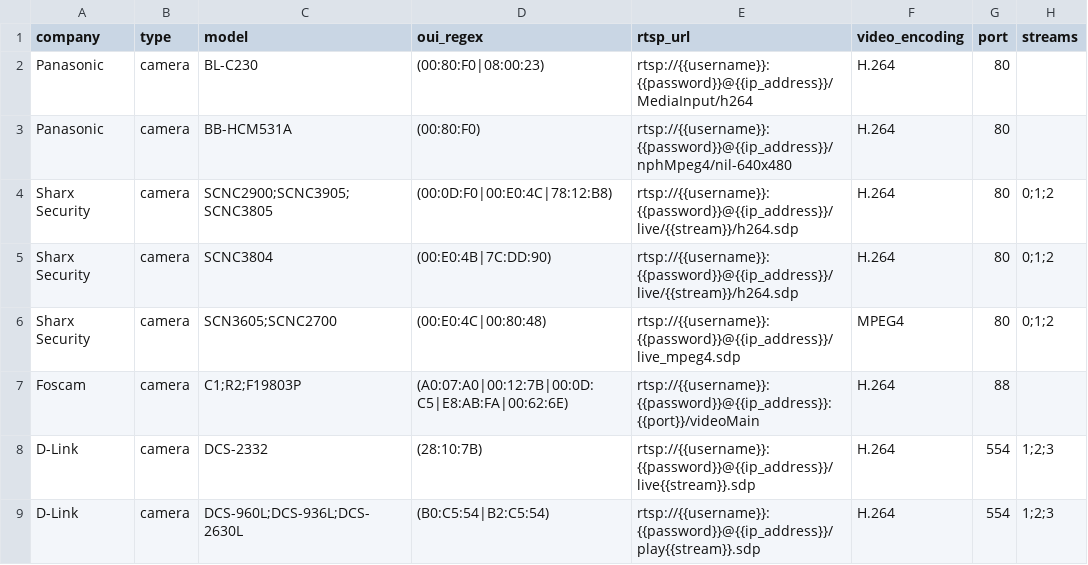
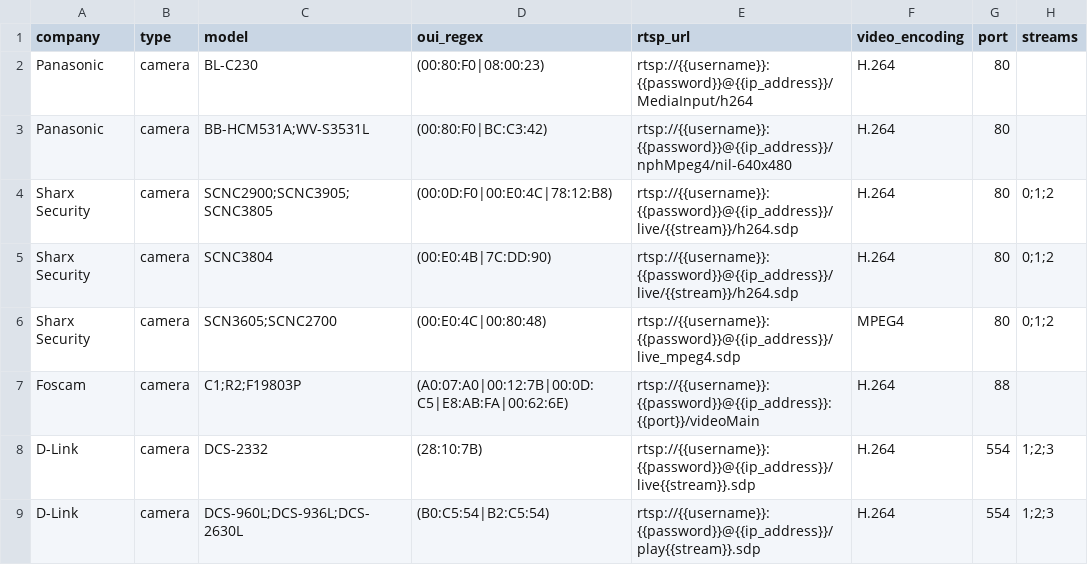
Before and after one commit to CamioCam/rtsp, a CSV file: cameras/paths.csv, drawn as a sheet; only a part is shown; the diff names each change by its address in the sheet, - before the commit and + after, or states it on an @@ line.

Commit message:
Fixes #213: add Panasonic WC-S3531L (BC:C3:42) OUI

```diff
--- a/cameras/paths.csv
+++ b/cameras/paths.csv
-C3 (model): BB-HCM531A
+C3 (model): BB-HCM531A;WV-S3531L
-D3 (oui_regex): (00:80:F0)
+D3 (oui_regex): (00:80:F0|BC:C3:42)
```
